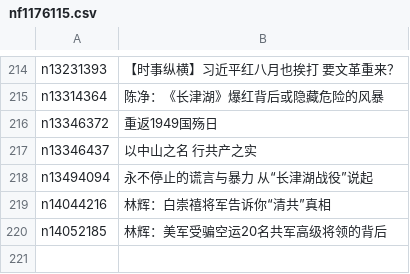
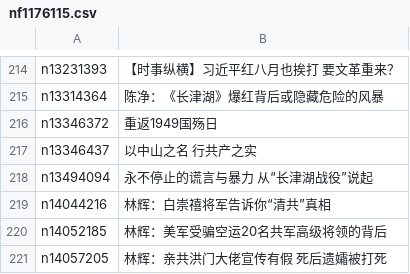
Before and after one commit to epic-marker/epoch-special, a CSV file: indexes/nf1176115.csv, drawn as a sheet; only a part is shown, gaps mark what is left out.

```diff
--- a/indexes/nf1176115.csv
+++ b/indexes/nf1176115.csv
@@ -220 +220,2 @@ n14044216,林辉：白崇禧将军告诉你“清共”真相
 n14052185,林辉：美军受骗空运20名共军高级将领的背后
+n14057205,林辉：亲共洪门大佬宣传有假 死后遗孀被打死
```
Also changed, not shown: 21 other files.
